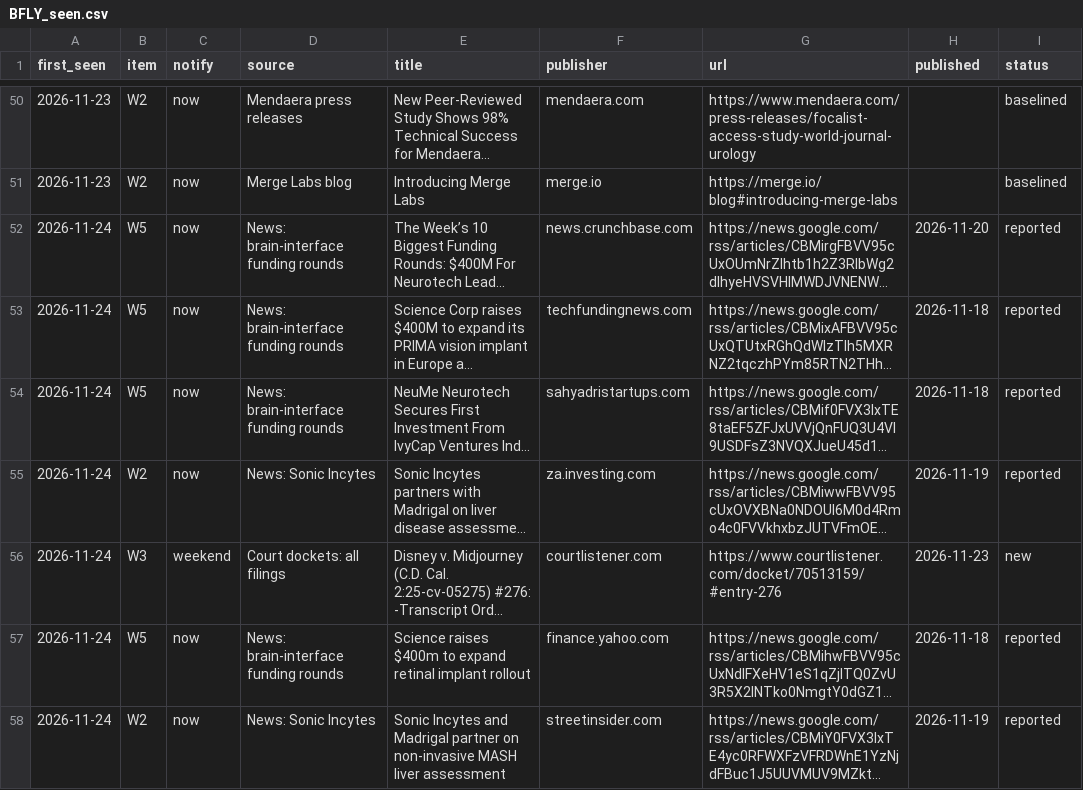
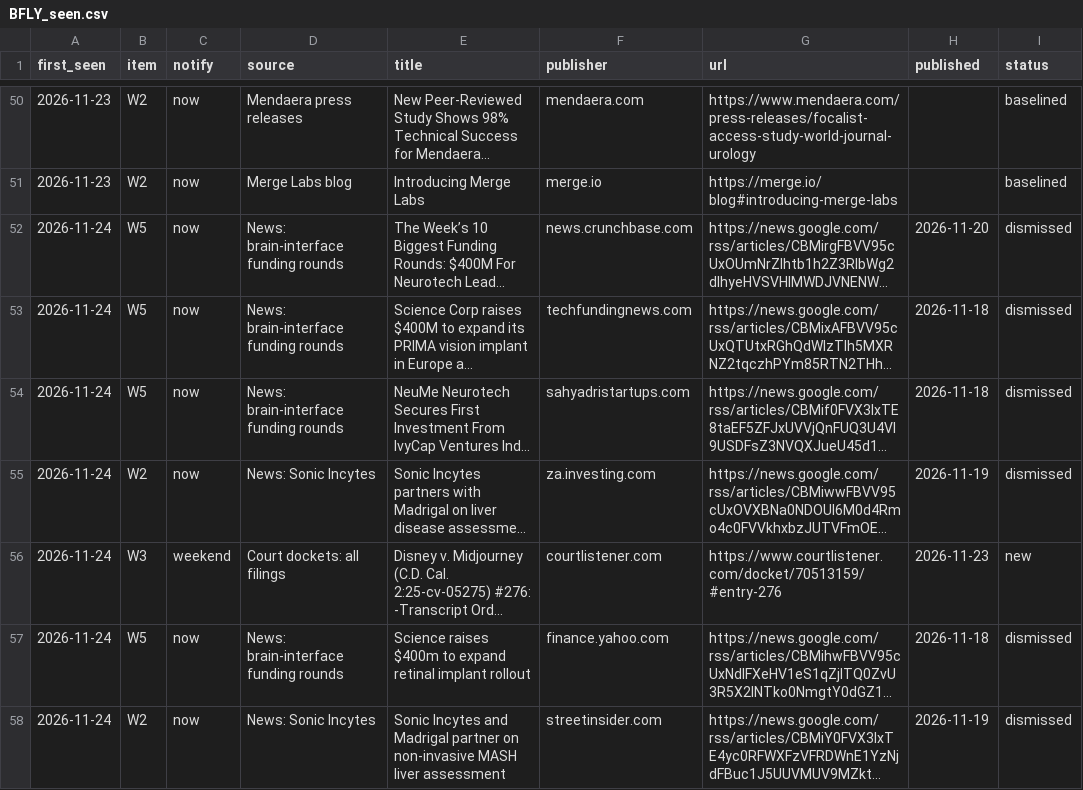
Before and after one commit to tenacioustuna22/small-cap-analysis, a CSV file: research/BFLY/watch/BFLY_seen.csv, drawn as a sheet; only a part is shown, gaps mark what is left out; long unchanged cells end in …; the diff names each change by its address in the sheet, - before the commit and + after, or states it on an @@ line.

```diff
--- a/research/BFLY/watch/BFLY_seen.csv
+++ b/research/BFLY/watch/BFLY_seen.csv
-I52:I55 (status): reported
+I52:I55 (status): dismissed
-I57:I58 (status): reported
+I57:I58 (status): dismissed
```
